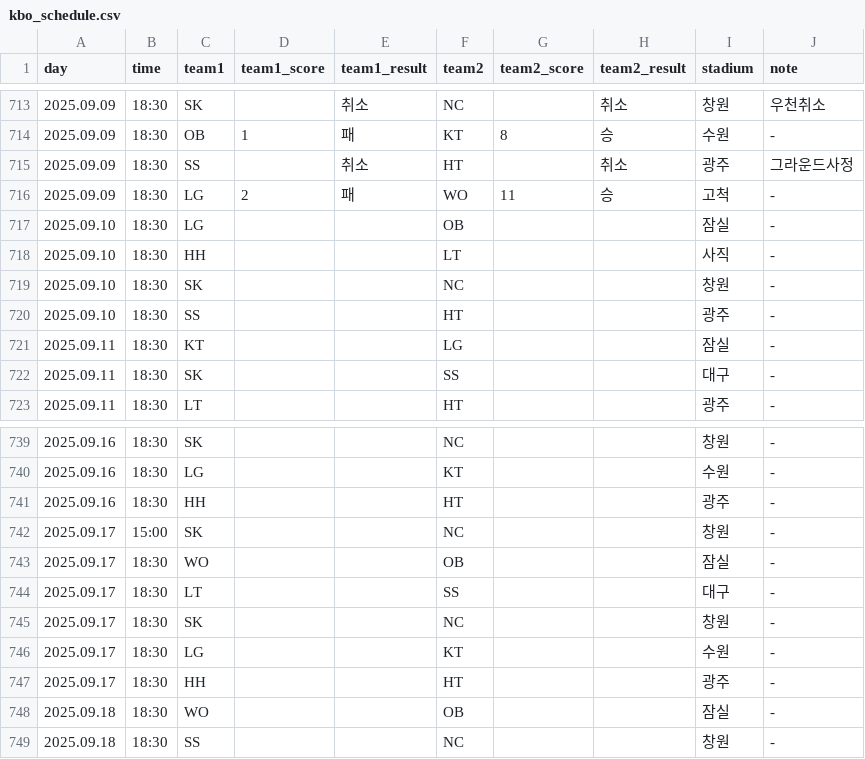
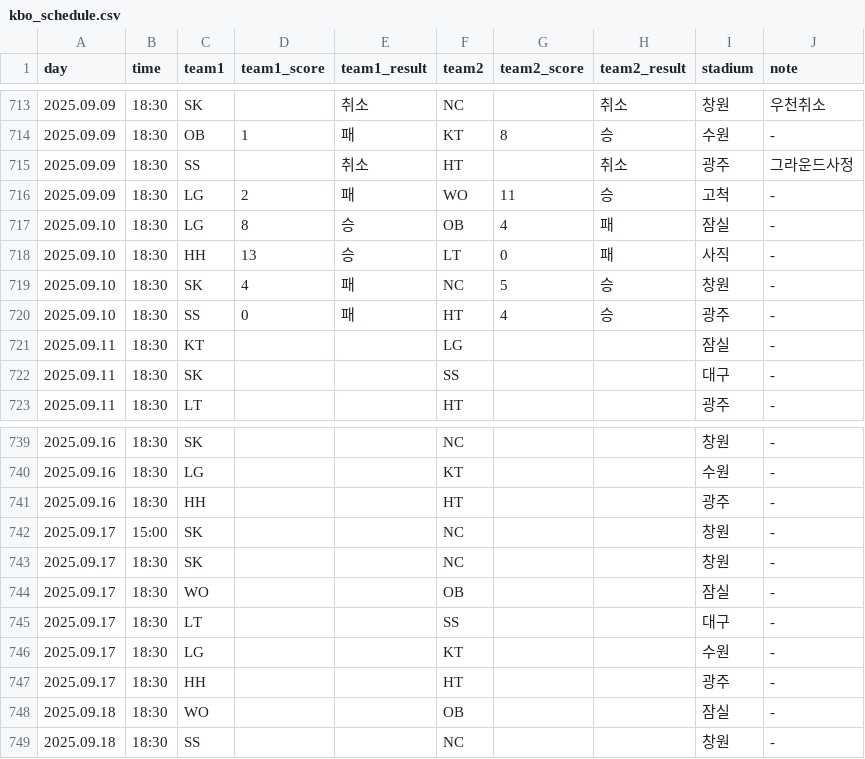
Before and after one commit to rladbstlr87/tothe_ballpark, a CSV file: data/kbo_schedule.csv, drawn as a sheet; only a part is shown, gaps mark what is left out.

```diff
--- a/data/kbo_schedule.csv
+++ b/data/kbo_schedule.csv
@@ -716,6 +716,6 @@
 2025.09.09,18:30,LG,2,패,WO,11,승,고척,-
-2025.09.10,18:30,LG,,,OB,,,잠실,-
-2025.09.10,18:30,HH,,,LT,,,사직,-
-2025.09.10,18:30,SK,,,NC,,,창원,-
-2025.09.10,18:30,SS,,,HT,,,광주,-
+2025.09.10,18:30,LG,8,승,OB,4,패,잠실,-
+2025.09.10,18:30,HH,13,승,LT,0,패,사직,-
+2025.09.10,18:30,SK,4,패,NC,5,승,창원,-
+2025.09.10,18:30,SS,0,패,HT,4,승,광주,-
 2025.09.11,18:30,KT,,,LG,,,잠실,-
@@ -742,5 +742,5 @@
 2025.09.17,15:00,SK,,,NC,,,창원,-
+2025.09.17,18:30,SK,,,NC,,,창원,-
 2025.09.17,18:30,WO,,,OB,,,잠실,-
 2025.09.17,18:30,LT,,,SS,,,대구,-
-2025.09.17,18:30,SK,,,NC,,,창원,-
 2025.09.17,18:30,LG,,,KT,,,수원,-
```
Also changed, not shown: data/all_hitter_stats.csv, data/parking.csv, 55 other files.
